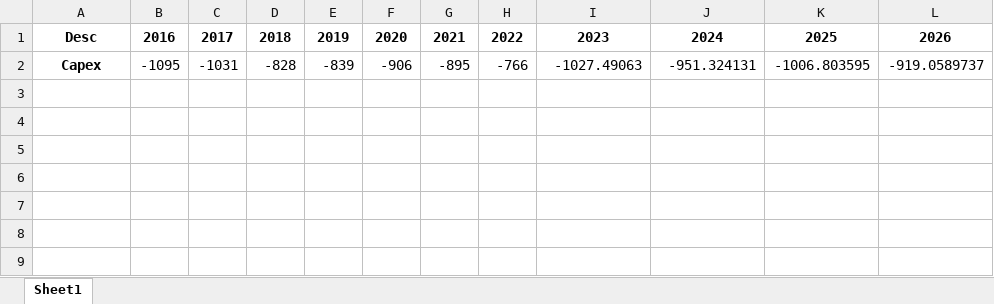
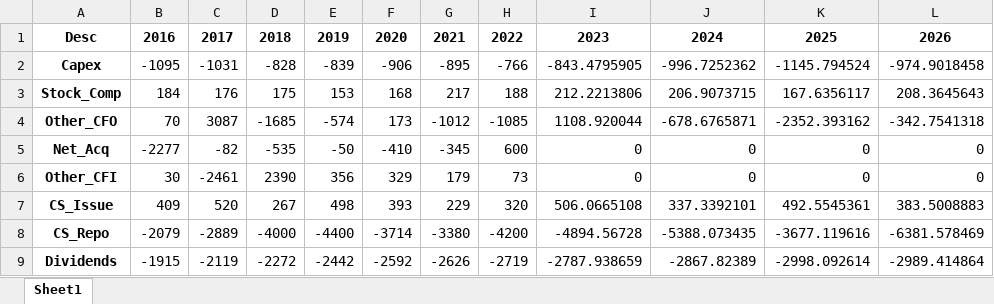
Before and after one commit to ja-55/FSV, an Excel workbook: FSV_OP_CF.xlsx, sheet Sheet1, drawn as a sheet; values as stored, in another font and other column widths than the file's, no borders; the diff names each change by its address in the sheet, - before the commit and + after, or states it on an @@ line.

```diff
--- a/FSV_OP_CF.xlsx (sheet Sheet1)
+++ b/FSV_OP_CF.xlsx (sheet Sheet1)
-I2: -1027.49063
+I2: -843.4795905
-J2: -951.324131
+J2: -996.7252362
-K2: -1006.803595
+K2: -1145.794524
-L2: -919.0589737
+L2: -974.9018458
+row 3: Stock_Comp | 184 | 176 | 175 | 153 | 168 | 217 | 188 | 212.2213806 | 206.9073715 | 167.6356117 | 208.3645643
+row 4: Other_CFO | 70 | 3087 | -1685 | -574 | 173 | -1012 | -1085 | 1108.920044 | -678.6765871 | -2352.393162 | -342.7541318
+row 5: Net_Acq | -2277 | -82 | -535 | -50 | -410 | -345 | 600 | 0 | 0 | 0 | 0
+row 6: Other_CFI | 30 | -2461 | 2390 | 356 | 329 | 179 | 73 | 0 | 0 | 0 | 0
+row 7: CS_Issue | 409 | 520 | 267 | 498 | 393 | 229 | 320 | 506.0665108 | 337.3392101 | 492.5545361 | 383.5008883
+row 8: CS_Repo | -2079 | -2889 | -4000 | -4400 | -3714 | -3380 | -4200 | -4894.56728 | -5388.073435 | -3677.119616 | -6381.578469
+row 9: Dividends | -1915 | -2119 | -2272 | -2442 | -2592 | -2626 | -2719 | -2787.938659 | -2867.82389 | -2998.092614 | -2989.414864
```
Also changed, not shown: FSV_Input.xlsx, FSV_OP_BS.xlsx, 4 other files.
